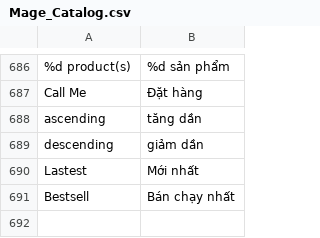
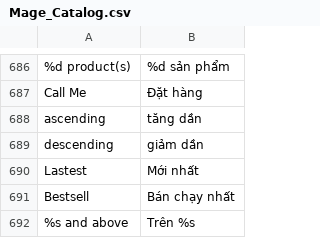
Before and after one commit to cleversoft/kidsplaza, a CSV file: app/locale/vi_VN/Mage_Catalog.csv, drawn as a sheet; only a part is shown, gaps mark what is left out.

Commit message:
fix vi

```diff
--- a/app/locale/vi_VN/Mage_Catalog.csv
+++ b/app/locale/vi_VN/Mage_Catalog.csv
@@ -691 +691,2 @@
 "Bestsell","Bán chạy nhất"
+"%s and above","Trên %s"
```
